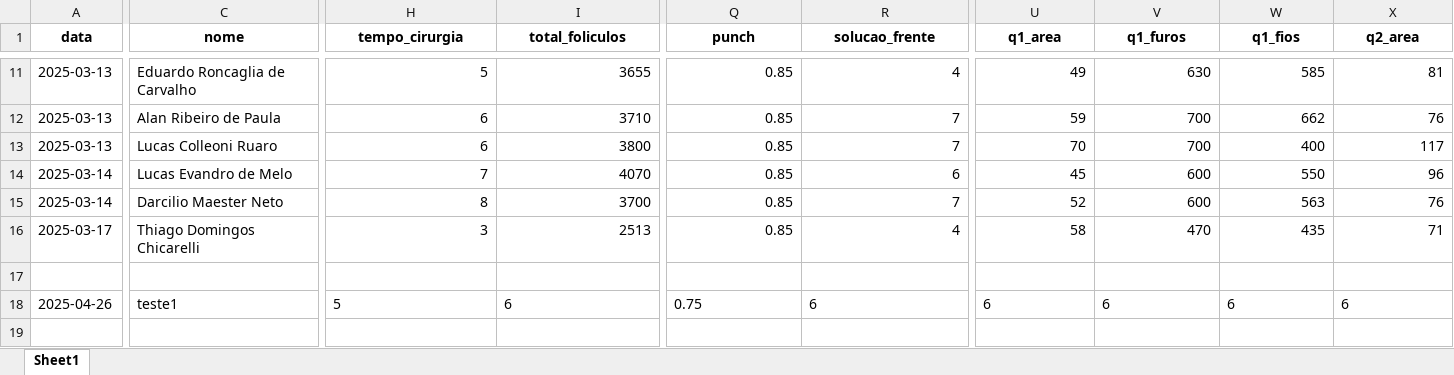
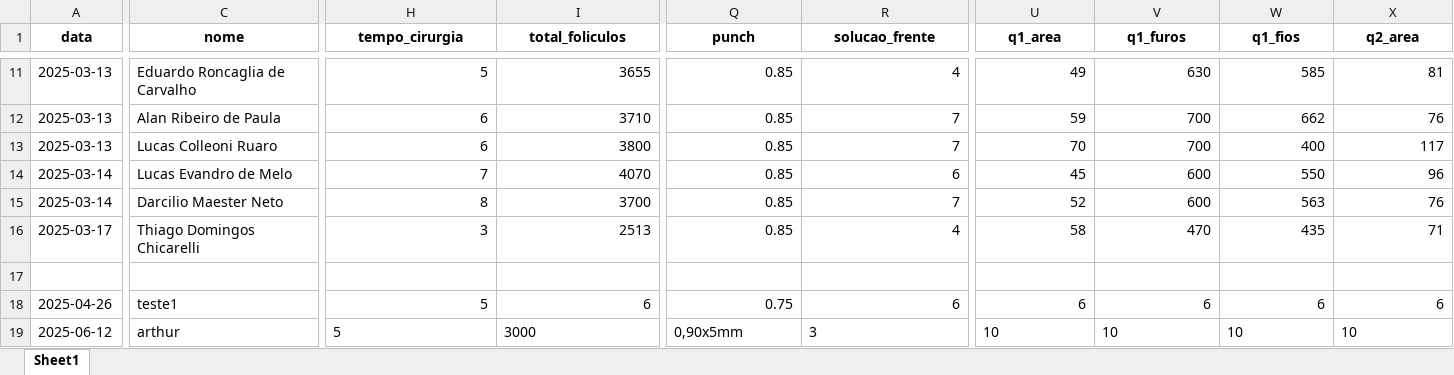
Before and after one commit to tubasile-alt/CapillaryTracker, an Excel workbook: cirurgias.xlsx, sheet Sheet1, drawn as a sheet; only a part is shown, gaps mark what is left out; values as stored, in another font and other column widths than the file's, no borders; rows hold the shown columns only; the diff covers the shown part only; the diff names each change by its address in the sheet, - before the commit and + after, or states it on an @@ line.

```diff
--- a/cirurgias.xlsx (sheet Sheet1)
+++ b/cirurgias.xlsx (sheet Sheet1)
-H18:I18 alignment: left
+H18:I18 alignment: right
-Q18:R18 alignment: left
+Q18:R18 alignment: right
-U18:X18 alignment: left
+U18:X18 alignment: right
+row 19: 2025-06-12 | arthur | 5 | 3000 | 0,90x5mm | 3 | 10 | 10 | 10 | 10
```
Also changed, not shown: cell formats elsewhere in this sheet, 1 other file.
